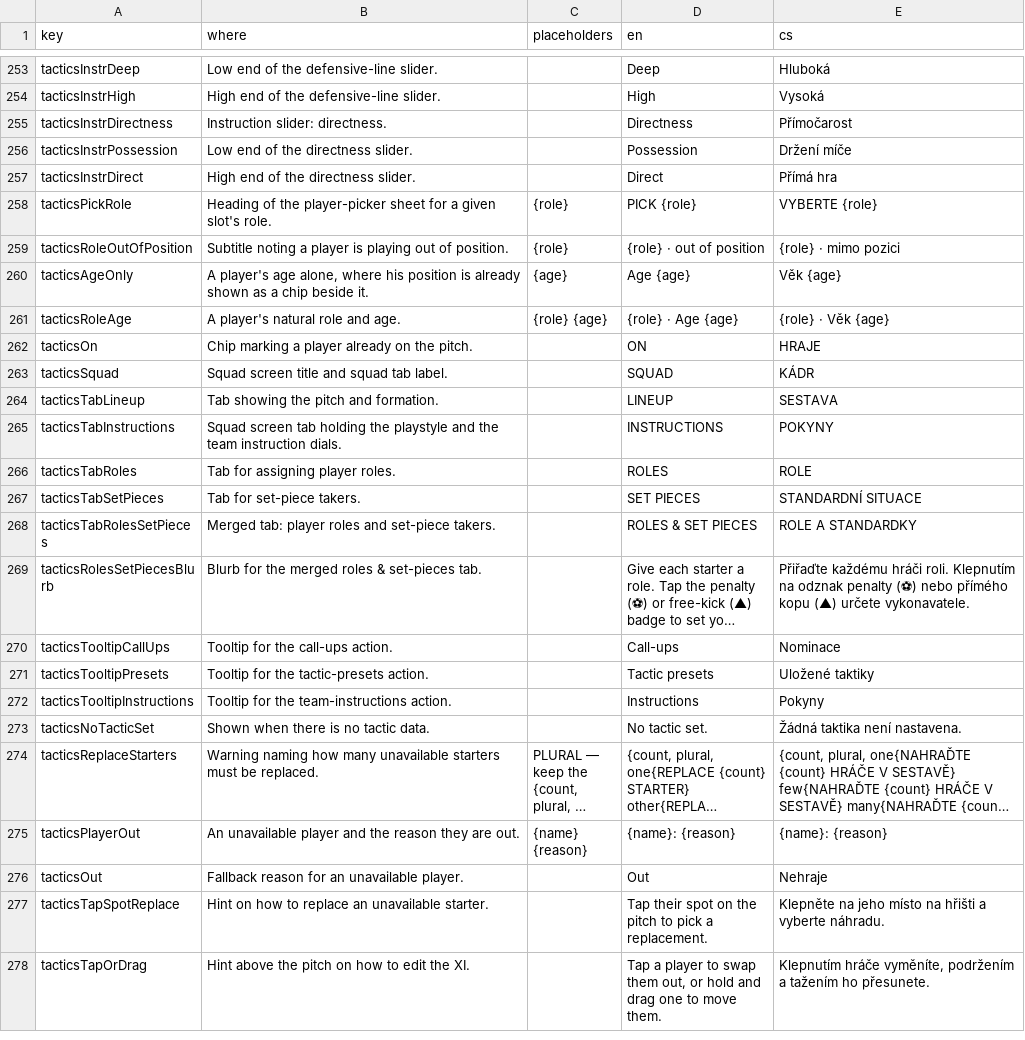
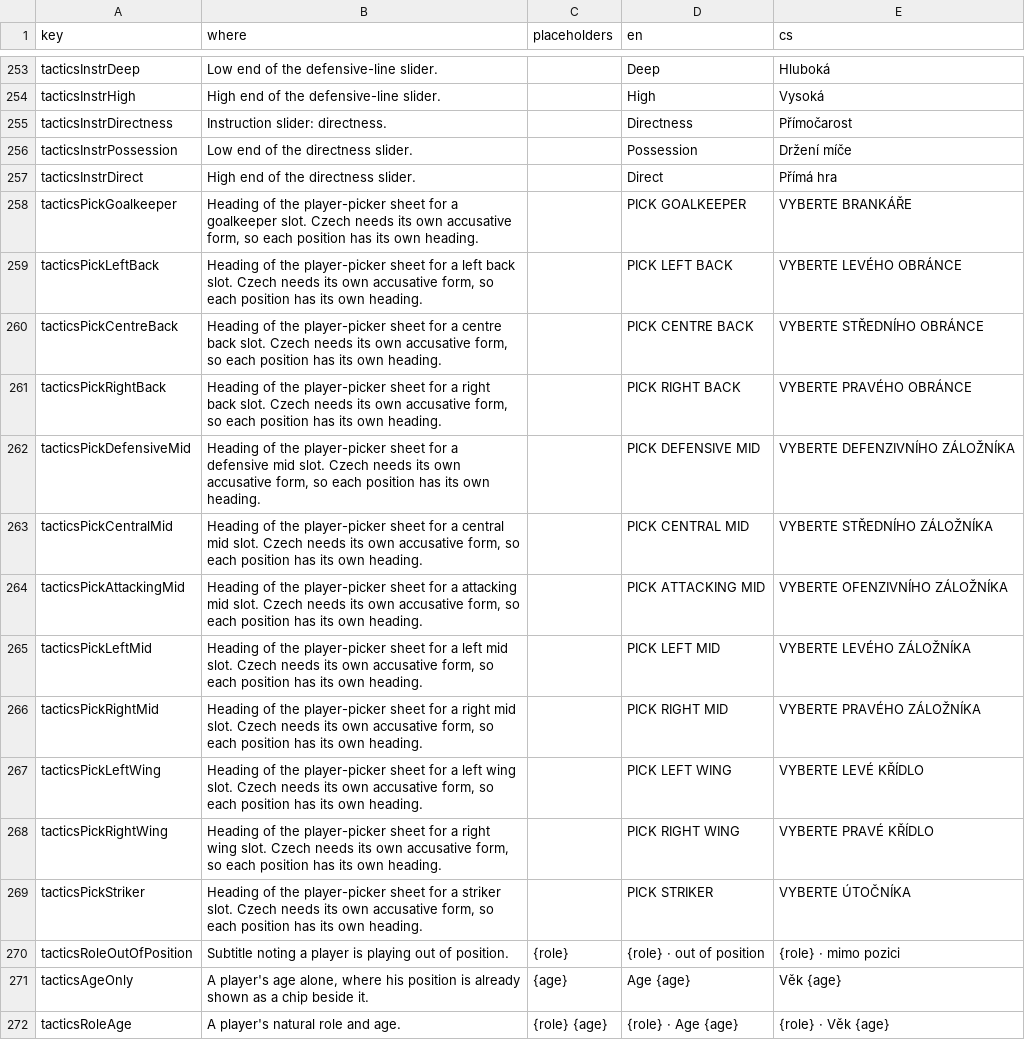
Before and after one commit to Kapsid/fnm26, a CSV file: copy/strings.csv, drawn as a sheet; only a part is shown, gaps mark what is left out; the shorter side is filled out with more unchanged rows; long unchanged cells end in …; removed rows and columns are numbered as before the commit, all else as after; the diff names each change by its address in the sheet, - before the commit and + after, or states it on an @@ line.

```diff
--- a/copy/strings.csv
+++ b/copy/strings.csv
-row 258: tacticsPickRole | Heading of the player-picker sheet for a given slot's role. | {role} | PICK {role} | VYBERTE {role}
+row 258: tacticsPickGoalkeeper | Heading of the player-picker sheet for a goalkeeper slot. Czech needs its own accusative form, so each position has its own heading. |  | PICK GOALKEEPER | VYBERTE BRANKÁŘE
+row 259: tacticsPickLeftBack | Heading of the player-picker sheet for a left back slot. Czech needs its own accusative form, so each position has its own heading. |  | PICK LEFT BACK | VYBERTE LEVÉHO OBRÁNCE
+row 260: tacticsPickCentreBack | Heading of the player-picker sheet for a centre back slot. Czech needs its own accusative form, so each position has its own heading. |  | PICK CENTRE BACK | VYBERTE STŘEDNÍHO OBRÁNCE
+row 261: tacticsPickRightBack | Heading of the player-picker sheet for a right back slot. Czech needs its own accusative form, so each position has its own heading. |  | PICK RIGHT BACK | VYBERTE PRAVÉHO OBRÁNCE
+row 262: tacticsPickDefensiveMid | Heading of the player-picker sheet for a defensive mid slot. Czech needs its own accusative form, so each position has its own heading. |  | PICK DEFENSIVE MID | VYBERTE DEFENZIVNÍHO ZÁLOŽNÍKA
+row 263: tacticsPickCentralMid | Heading of the player-picker sheet for a central mid slot. Czech needs its own accusative form, so each position has its own heading. |  | PICK CENTRAL MID | VYBERTE STŘEDNÍHO ZÁLOŽNÍKA
+row 264: tacticsPickAttackingMid | Heading of the player-picker sheet for a attacking mid slot. Czech needs its own accusative form, so each position has its own heading. |  | PICK ATTACKING MID | VYBERTE OFENZIVNÍHO ZÁLOŽNÍKA
+row 265: tacticsPickLeftMid | Heading of the player-picker sheet for a left mid slot. Czech needs its own accusative form, so each position has its own heading. |  | PICK LEFT MID | VYBERTE LEVÉHO ZÁLOŽNÍKA
+row 266: tacticsPickRightMid | Heading of the player-picker sheet for a right mid slot. Czech needs its own accusative form, so each position has its own heading. |  | PICK RIGHT MID | VYBERTE PRAVÉHO ZÁLOŽNÍKA
+row 267: tacticsPickLeftWing | Heading of the player-picker sheet for a left wing slot. Czech needs its own accusative form, so each position has its own heading. |  | PICK LEFT WING | VYBERTE LEVÉ KŘÍDLO
+row 268: tacticsPickRightWing | Heading of the player-picker sheet for a right wing slot. Czech needs its own accusative form, so each position has its own heading. |  | PICK RIGHT WING | VYBERTE PRAVÉ KŘÍDLO
+row 269: tacticsPickStriker | Heading of the player-picker sheet for a striker slot. Czech needs its own accusative form, so each position has its own heading. |  | PICK STRIKER | VYBERTE ÚTOČNÍKA
```
Also changed, not shown: 10 other files.
